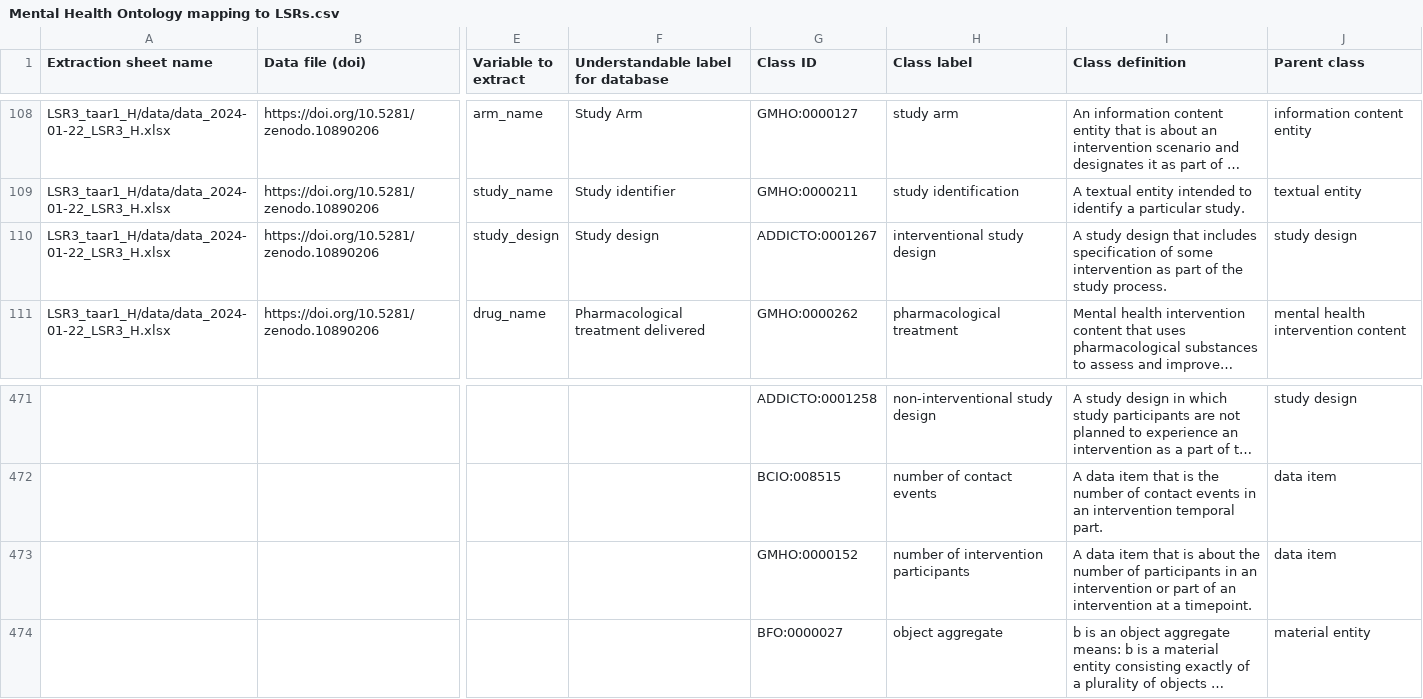
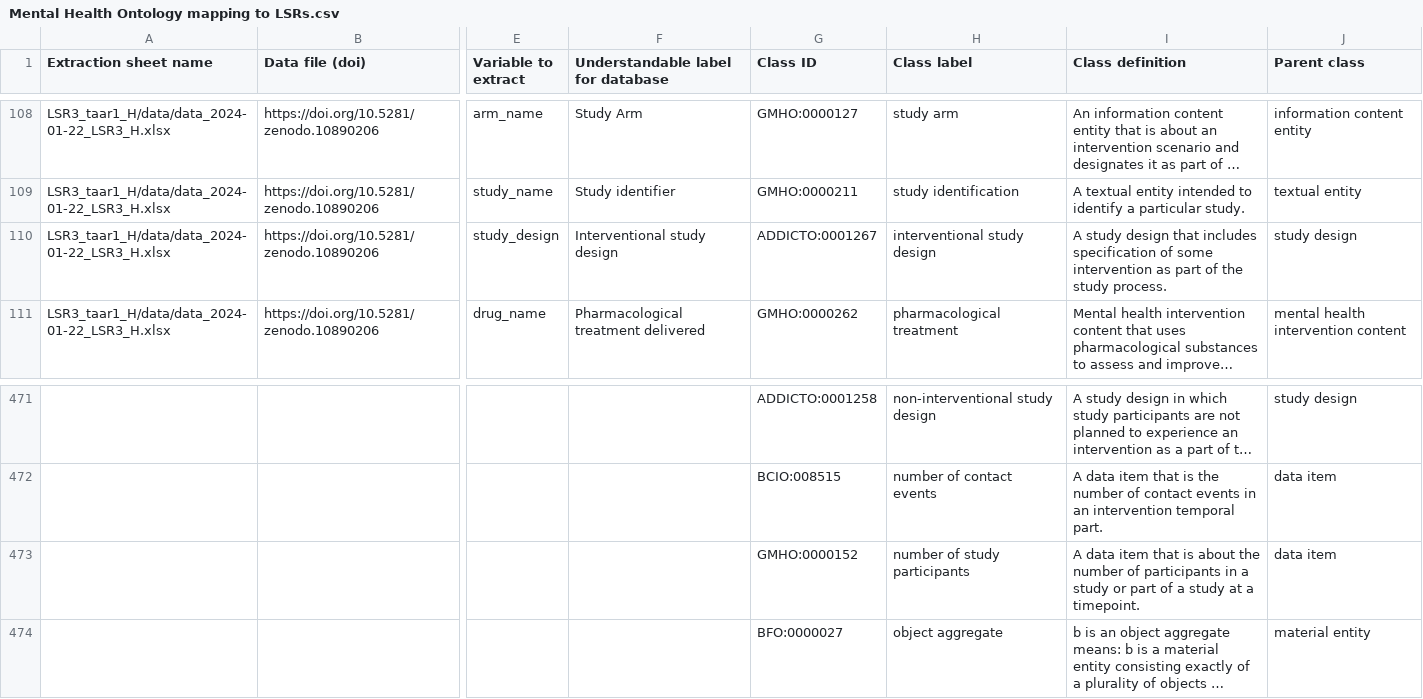
Before and after one commit to galenos-project/mental-health-ontology, a CSV file: Mapping to LSRs/Mental Health Ontology mapping to LSRs.csv, drawn as a sheet; only a part is shown, gaps mark what is left out; long unchanged cells end in …; the diff covers the shown part only; the diff names each change by its address in the sheet, - before the commit and + after, or states it on an @@ line.

```diff
--- a/Mapping to LSRs/Mental Health Ontology mapping to LSRs.csv
+++ b/Mapping to LSRs/Mental Health Ontology mapping to LSRs.csv
-F110: Study design
+F110: Interventional study design
-H473 (Class label): number of intervention participants
+H473 (Class label): number of study participants
-I473 (Class definition): …participants in an intervention or part of an intervention at a…
+I473 (Class definition): …participants in a study or part of a study at a…
```
Also changed, not shown: 29 edited cells elsewhere in this file.
